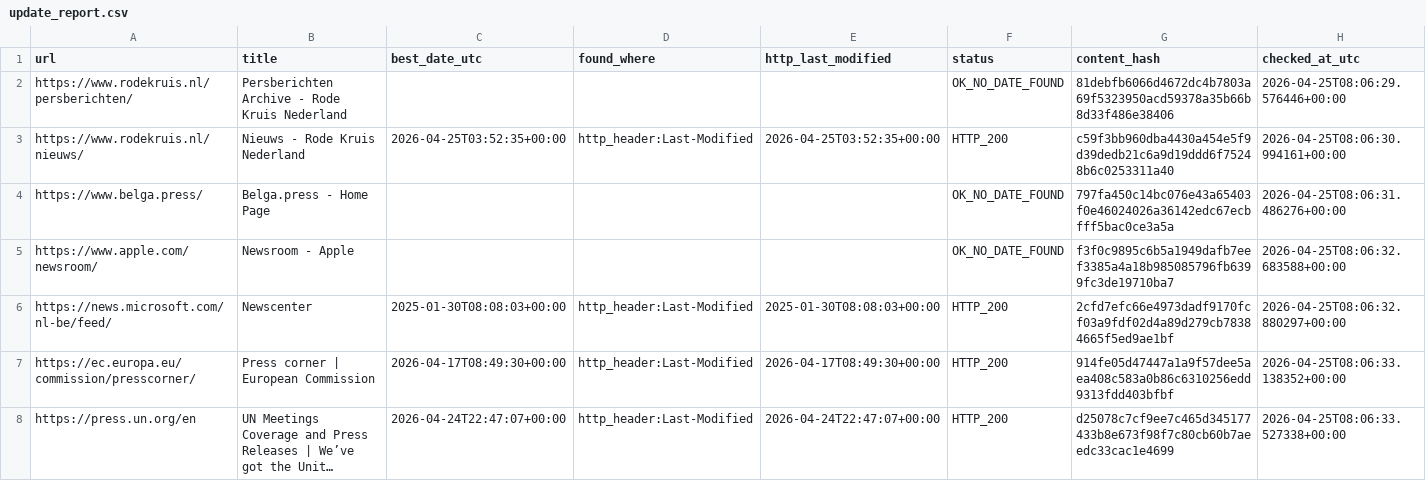
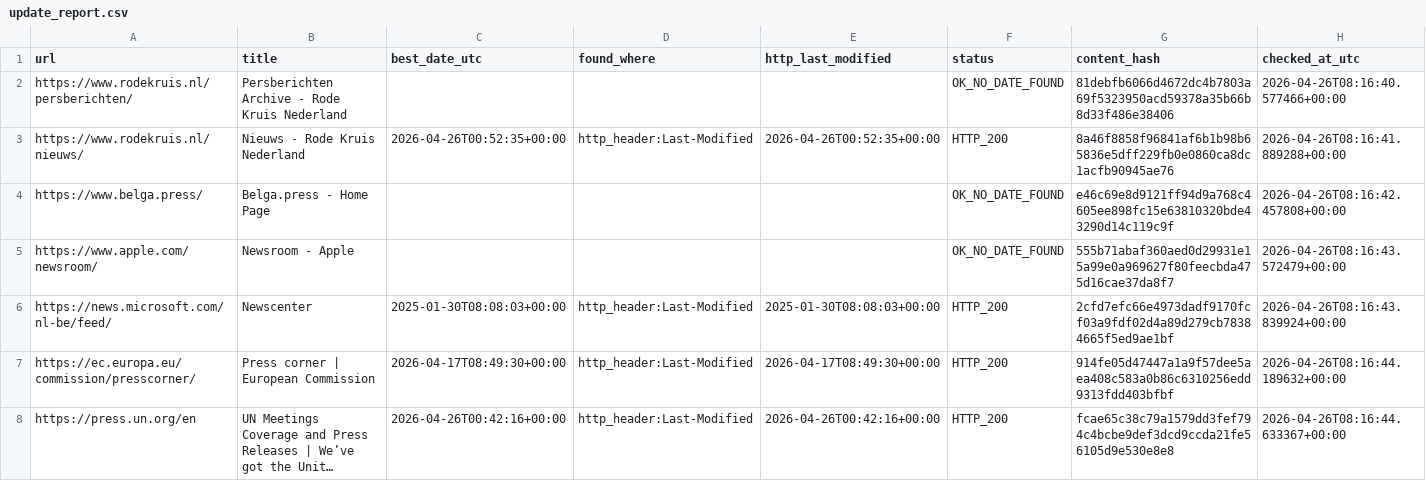
Before and after one commit to yonike2005-cell/Update-checker, a CSV file: output/update_report.csv, drawn as a sheet; only a part is shown; long unchanged cells end in …; the diff covers the shown part only; the diff names each change by its address in the sheet, - before the commit and + after, or states it on an @@ line.

```diff
--- a/output/update_report.csv
+++ b/output/update_report.csv
-H2 (checked_at_utc): 2026-04-25T08:06:29.576446+00:00
+H2 (checked_at_utc): 2026-04-26T08:16:40.577466+00:00
-C3 (best_date_utc): 2026-04-25T03:52:35+00:00
+C3 (best_date_utc): 2026-04-26T00:52:35+00:00
-E3 (http_last_modified): 2026-04-25T03:52:35+00:00
+E3 (http_last_modified): 2026-04-26T00:52:35+00:00
-G3 (content_hash): c59f3bb960dba4430a454e5f9d39dedb21c6a9d19ddd6f75248b6c0253311a40
+G3 (content_hash): 8a46f8858f96841af6b1b98b65836e5dff229fb0e0860ca8dc1acfb90945ae76
-H3 (checked_at_utc): 2026-04-25T08:06:30.994161+00:00
+H3 (checked_at_utc): 2026-04-26T08:16:41.889288+00:00
-G4 (content_hash): 797fa450c14bc076e43a65403f0e46024026a36142edc67ecbfff5bac0ce3a5a
+G4 (content_hash): e46c69e8d9121ff94d9a768c4605ee898fc15e63810320bde43290d14c119c9f
-H4 (checked_at_utc): 2026-04-25T08:06:31.486276+00:00
+H4 (checked_at_utc): 2026-04-26T08:16:42.457808+00:00
-G5 (content_hash): f3f0c9895c6b5a1949dafb7eef3385a4a18b985085796fb6399fc3de19710ba7
+G5 (content_hash): 555b71abaf360aed0d29931e15a99e0a969627f80feecbda475d16cae37da8f7
-H5 (checked_at_utc): 2026-04-25T08:06:32.683588+00:00
+H5 (checked_at_utc): 2026-04-26T08:16:43.572479+00:00
-H6 (checked_at_utc): 2026-04-25T08:06:32.880297+00:00
+H6 (checked_at_utc): 2026-04-26T08:16:43.839924+00:00
-H7 (checked_at_utc): 2026-04-25T08:06:33.138352+00:00
+H7 (checked_at_utc): 2026-04-26T08:16:44.189632+00:00
-C8 (best_date_utc): 2026-04-24T22:47:07+00:00
+C8 (best_date_utc): 2026-04-26T00:42:16+00:00
-E8 (http_last_modified): 2026-04-24T22:47:07+00:00
+E8 (http_last_modified): 2026-04-26T00:42:16+00:00
-G8 (content_hash): d25078c7cf9ee7c465d345177433b8e673f98f7c80cb60b7aeedc33cac1e4699
+G8 (content_hash): fcae65c38c79a1579dd3fef794c4bcbe9def3dcd9ccda21fe56105d9e530e8e8
-H8 (checked_at_utc): 2026-04-25T08:06:33.527338+00:00
+H8 (checked_at_utc): 2026-04-26T08:16:44.633367+00:00
```
Also changed, not shown: 20 edited cells elsewhere in this file.
